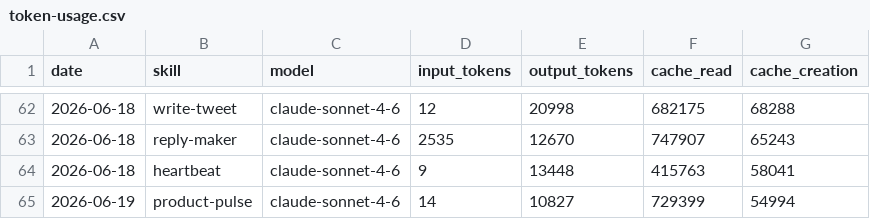
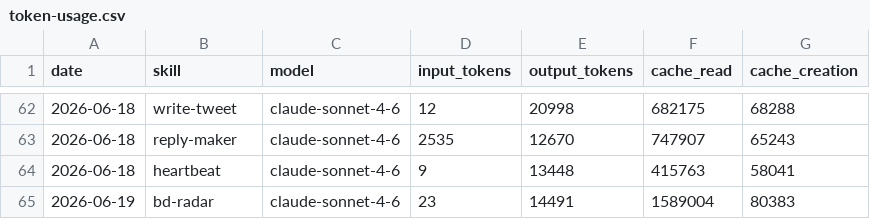
Before and after one commit to aaronjmars/aeon-bd, a CSV file: memory/token-usage.csv, drawn as a sheet; only a part is shown, gaps mark what is left out; removed rows and columns are numbered as before the commit, all else as after; the diff names each change by its address in the sheet, - before the commit and + after, or states it on an @@ line.

Commit message:
chore(bd-radar): auto-commit 2026-06-19

```diff
--- a/memory/token-usage.csv
+++ b/memory/token-usage.csv
-row 65: 2026-06-19 | product-pulse | claude-sonnet-4-6 | 14 | 10827 | 729399 | 54994
+row 65: 2026-06-19 | bd-radar | claude-sonnet-4-6 | 23 | 14491 | 1589004 | 80383
```
Also changed, not shown: 3 other files.
